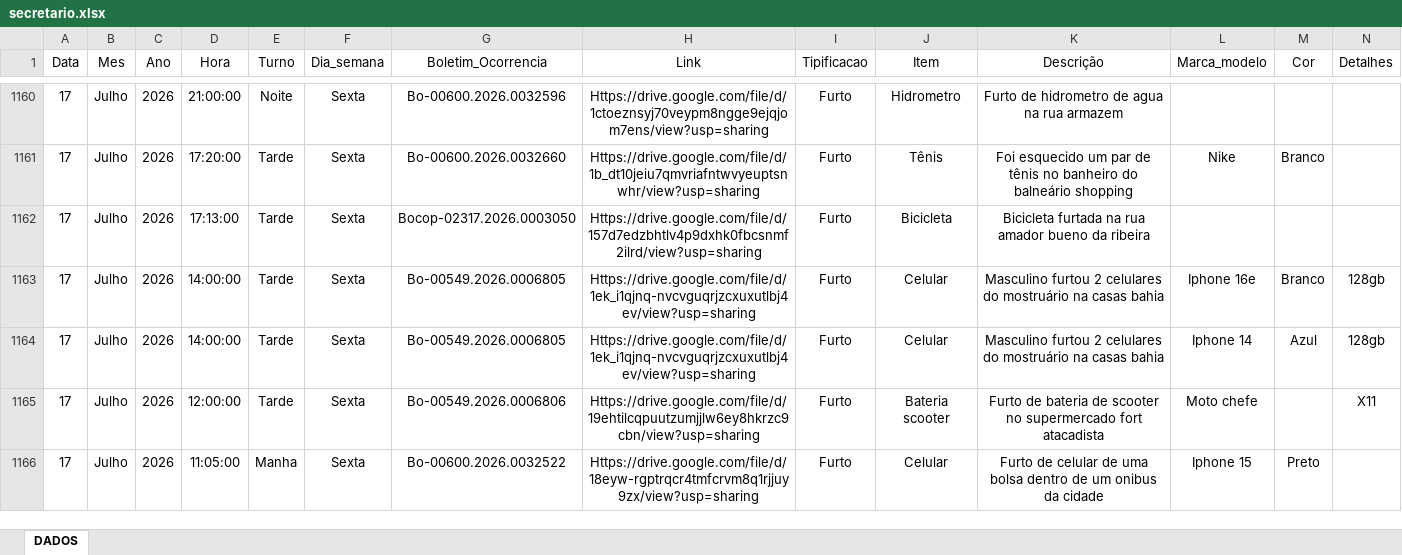
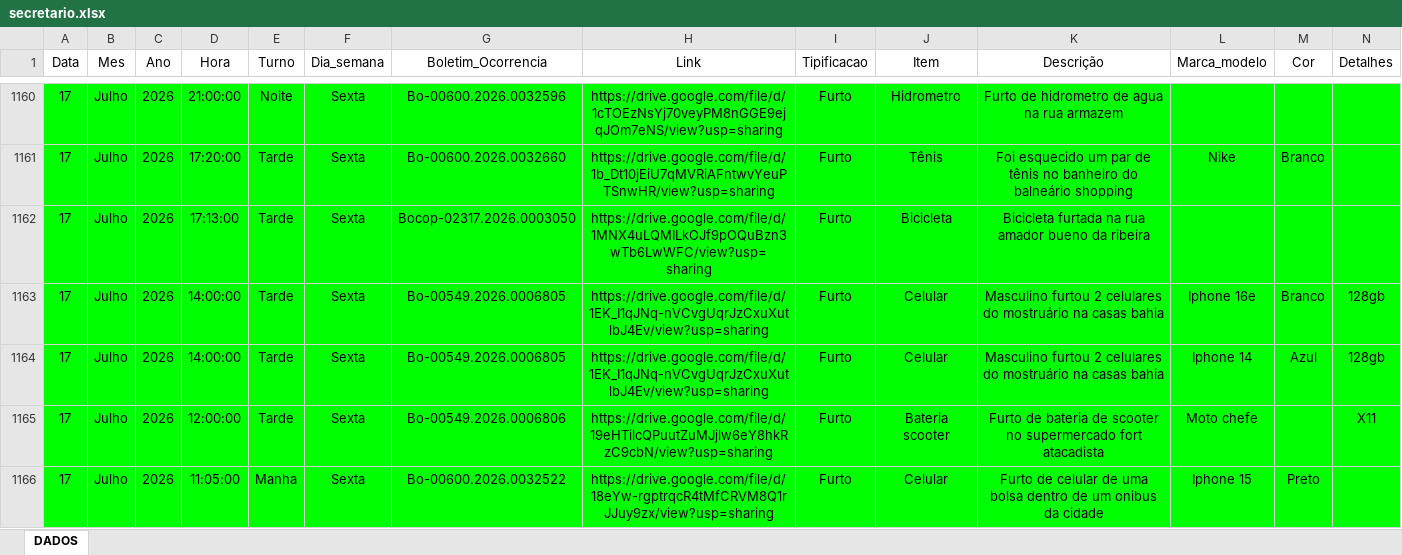
Before and after one commit to ronaldorocco/dashboard, an Excel workbook: secretario.xlsx, sheet DADOS, drawn as a sheet; only a part is shown, gaps mark what is left out; values as stored, in another font and other column widths than the file's, no borders; charts and pictures not drawn; the diff covers the shown part only; the diff names each change by its address in the sheet, - before the commit and + after, or states it on an @@ line.

```diff
--- a/secretario.xlsx (sheet DADOS)
+++ b/secretario.xlsx (sheet DADOS)
-A1160:N1166 fill: none
+A1160:N1166 fill: #00FF00
-H1160 (Link): Https://drive.google.com/file/d/1ctoeznsyj70veypm8ngge9ejqjom7ens/view?usp=sharing
+H1160 (Link): https://drive.google.com/file/d/1cTOEzNsYj70veyPM8nGGE9ejqJOm7eNS/view?usp=sharing
-H1161 (Link): Https://drive.google.com/file/d/1b_dt10jeiu7qmvriafntwvyeuptsnwhr/view?usp=sharing
+H1161 (Link): https://drive.google.com/file/d/1b_Dt10jEiU7qMVRiAFntwvYeuPTSnwHR/view?usp=sharing
-H1162 (Link): Https://drive.google.com/file/d/157d7edzbhtlv4p9dxhk0fbcsnmf2ilrd/view?usp=sharing
+H1162 (Link): https://drive.google.com/file/d/1MNX4uLQMILkOJf9pOQuBzn3wTb6LwWFC/view?usp=sharing
-H1163:H1164 (Link): Https://drive.google.com/file/d/1ek_i1qjnq-nvcvguqrjzcxuxutlbj4ev/view?usp=sharing
+H1163:H1164 (Link): https://drive.google.com/file/d/1EK_I1qJNq-nVCvgUqrJzCxuXutlbJ4Ev/view?usp=sharing
-H1165 (Link): Https://drive.google.com/file/d/19ehtilcqpuutzumjjlw6ey8hkrzc9cbn/view?usp=sharing
+H1165 (Link): https://drive.google.com/file/d/19eHTilcQPuutZuMJjlw6eY8hkRzC9cbN/view?usp=sharing
-H1166 (Link): Https://drive.google.com/file/d/18eyw-rgptrqcr4tmfcrvm8q1rjjuy9zx/view?usp=sharing
+H1166 (Link): https://drive.google.com/file/d/18eYw-rgptrqcR4tMfCRVM8Q1rJJuy9zx/view?usp=sharing
```
Also changed, not shown: 47 edited cells and cell formats elsewhere in this sheet, 2 other files.
